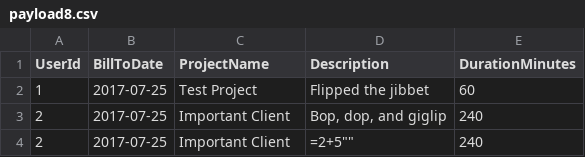
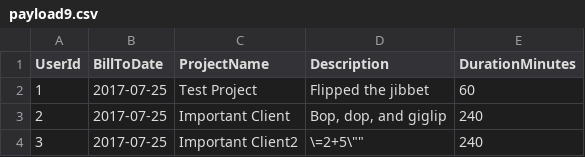
Before and after one commit to debshubrac/csv-injection, a CSV file: payload9.csv (was payload8.csv), drawn as a sheet.

Commit message:
Update and rename payload8.csv to payload9.csv

```diff
--- a/payload8.csv
+++ b/payload9.csv
@@ -3,2 +3,2 @@ UserId,BillToDate,ProjectName,Description,DurationMinutes
 2,2017-07-25,Important Client,"Bop, dop, and giglip", 240
-2,2017-07-25,Important Client,""=2+5"", 240
+3,2017-07-25,Important Client2,"\"=2+5\"", 240
```
